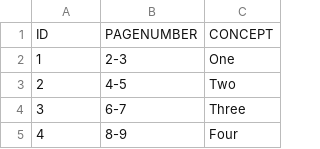
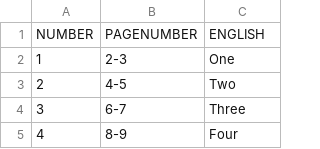
Before and after one commit to lexibank/lsi, a TSV file: etc/concepts.tsv, drawn as a sheet; only a part is shown; removed rows and columns are numbered as before the commit, all else as after; the diff names each change by its address in the sheet, - before the commit and + after, or states it on an @@ line.

```diff
--- a/etc/concepts.tsv
+++ b/etc/concepts.tsv
-row 1: ID | PAGENUMBER | CONCEPT
+row 1: NUMBER | PAGENUMBER | ENGLISH
```
Also changed, not shown: 5 other files.
